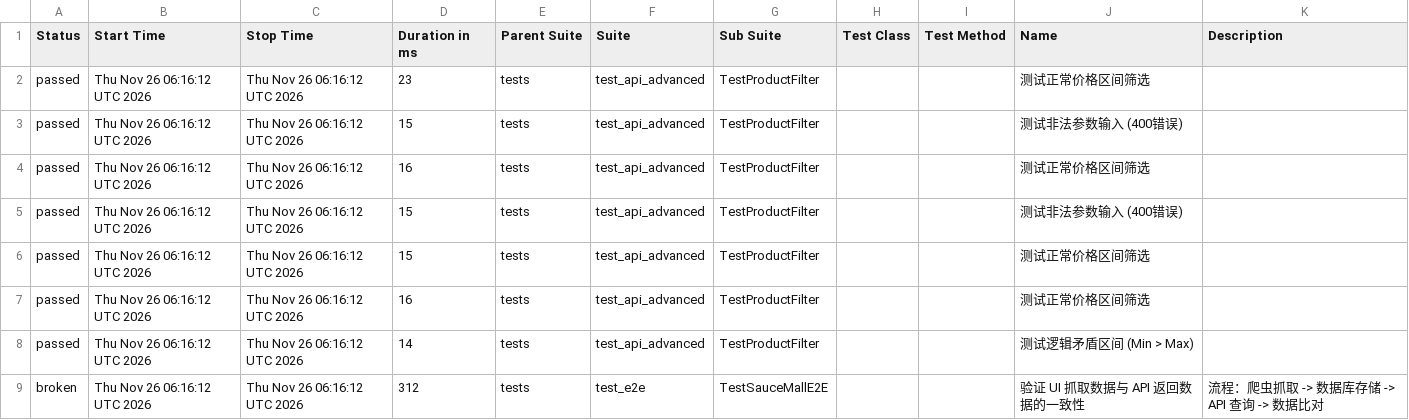
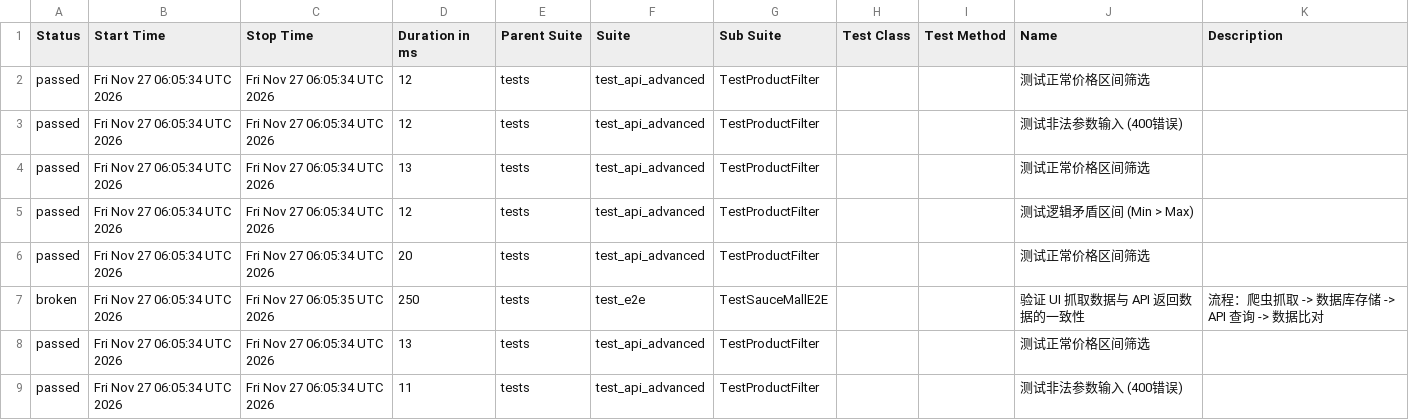
Before and after one commit to Junx20710/SauceMall-Monitor, a CSV file: data/suites.csv, drawn as a sheet.

Commit message:
Deploying to gh-pages from @ Junx20710/SauceMall-Monitor@1caa9ab313e35e4c0f4a30c7490494abbd996b5e 🚀

```diff
--- a/data/suites.csv
+++ b/data/suites.csv
@@ -1,9 +1,9 @@
 "Status","Start Time","Stop Time","Duration in ms","Parent Suite","Suite","Sub Suite","Test Class","Test Method","Name","Description"
-"passed","Thu Nov 26 06:16:12 UTC 2026","Thu Nov 26 06:16:12 UTC 2026","23","tests","test_api_advanced","TestProductFilter","","","测试正常价格区间筛选",""
-"passed","Thu Nov 26 06:16:12 UTC 2026","Thu Nov 26 06:16:12 UTC 2026","15","tests","test_api_advanced","TestProductFilter","","","测试非法参数输入 (400错误)",""
-"passed","Thu Nov 26 06:16:12 UTC 2026","Thu Nov 26 06:16:12 UTC 2026","16","tests","test_api_advanced","TestProductFilter","","","测试正常价格区间筛选",""
-"passed","Thu Nov 26 06:16:12 UTC 2026","Thu Nov 26 06:16:12 UTC 2026","15","tests","test_api_advanced","TestProductFilter","","","测试非法参数输入 (400错误)",""
-"passed","Thu Nov 26 06:16:12 UTC 2026","Thu Nov 26 06:16:12 UTC 2026","15","tests","test_api_advanced","TestProductFilter","","","测试正常价格区间筛选",""
-"passed","Thu Nov 26 06:16:12 UTC 2026","Thu Nov 26 06:16:12 UTC 2026","16","tests","test_api_advanced","TestProductFilter","","","测试正常价格区间筛选",""
-"passed","Thu Nov 26 06:16:12 UTC 2026","Thu Nov 26 06:16:12 UTC 2026","14","tests","test_api_advanced","TestProductFilter","","","测试逻辑矛盾区间 (Min > Max)",""
-"broken","Thu Nov 26 06:16:12 UTC 2026","Thu Nov 26 06:16:12 UTC 2026","312","tests","test_e2e","TestSauceMallE2E","","","验证 UI 抓取数据与 API 返回数据的一致性","流程：爬虫抓取 -> 数据库存储 -> API 查询 -> 数据比对"
+"passed","Fri Nov 27 06:05:34 UTC 2026","Fri Nov 27 06:05:34 UTC 2026","12","tests","test_api_advanced","TestProductFilter","","","测试正常价格区间筛选",""
+"passed","Fri Nov 27 06:05:34 UTC 2026","Fri Nov 27 06:05:34 UTC 2026","12","tests","test_api_advanced","TestProductFilter","","","测试非法参数输入 (400错误)",""
+"passed","Fri Nov 27 06:05:34 UTC 2026","Fri Nov 27 06:05:34 UTC 2026","13","tests","test_api_advanced","TestProductFilter","","","测试正常价格区间筛选",""
+"passed","Fri Nov 27 06:05:34 UTC 2026","Fri Nov 27 06:05:34 UTC 2026","12","tests","test_api_advanced","TestProductFilter","","","测试逻辑矛盾区间 (Min > Max)",""
+"passed","Fri Nov 27 06:05:34 UTC 2026","Fri Nov 27 06:05:34 UTC 2026","20","tests","test_api_advanced","TestProductFilter","","","测试正常价格区间筛选",""
+"broken","Fri Nov 27 06:05:34 UTC 2026","Fri Nov 27 06:05:35 UTC 2026","250","tests","test_e2e","TestSauceMallE2E","","","验证 UI 抓取数据与 API 返回数据的一致性","流程：爬虫抓取 -> 数据库存储 -> API 查询 -> 数据比对"
+"passed","Fri Nov 27 06:05:34 UTC 2026","Fri Nov 27 06:05:34 UTC 2026","13","tests","test_api_advanced","TestProductFilter","","","测试正常价格区间筛选",""
+"passed","Fri Nov 27 06:05:34 UTC 2026","Fri Nov 27 06:05:34 UTC 2026","11","tests","test_api_advanced","TestProductFilter","","","测试非法参数输入 (400错误)",""
```
Also changed, not shown: 34 other files.
